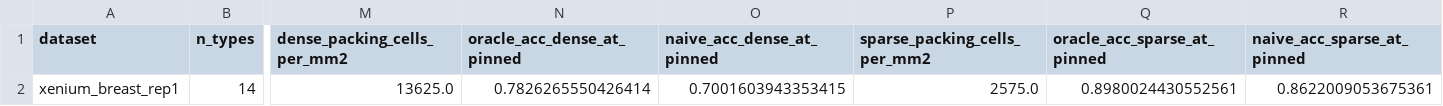
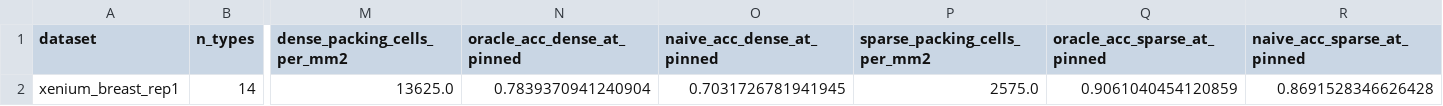
Before and after one commit to RuiYamasaki/st-recoverability, a CSV file: results/gate2_xenium_pin.csv, drawn as a sheet; only a part is shown, gaps mark what is left out; the diff names each change by its address in the sheet, - before the commit and + after, or states it on an @@ line.

Commit message:
Gate 2 fix: regenerate stale gate2_xenium_pin.csv at converged grid (res24)
The committed pin CSV was generated at the default res_cell=6 before gate2_pin.main was
switched to the converged res_cell=24; values now match the code. Dense oracle at pinned
sigma 0.784 (was stale 0.783), sparse 0.906. Verified reproducible (two runs identical).

```diff
--- a/results/gate2_xenium_pin.csv
+++ b/results/gate2_xenium_pin.csv
-N2 (oracle_acc_dense_at_pinned): 0.7826265550426414
+N2 (oracle_acc_dense_at_pinned): 0.7839370941240904
-O2 (naive_acc_dense_at_pinned): 0.7001603943353415
+O2 (naive_acc_dense_at_pinned): 0.7031726781941945
-Q2 (oracle_acc_sparse_at_pinned): 0.8980024430552561
+Q2 (oracle_acc_sparse_at_pinned): 0.9061040454120859
-R2 (naive_acc_sparse_at_pinned): 0.8622009053675361
+R2 (naive_acc_sparse_at_pinned): 0.8691528346626428
```
Also changed, not shown: 2 other files.
